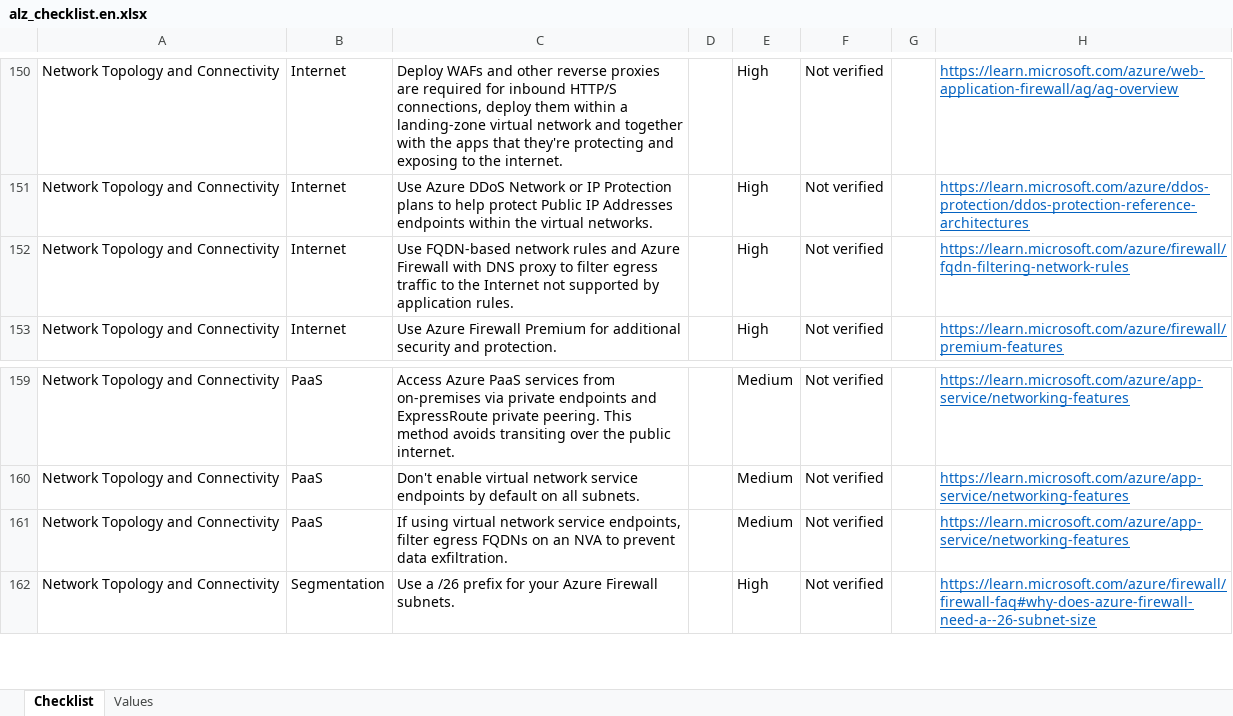
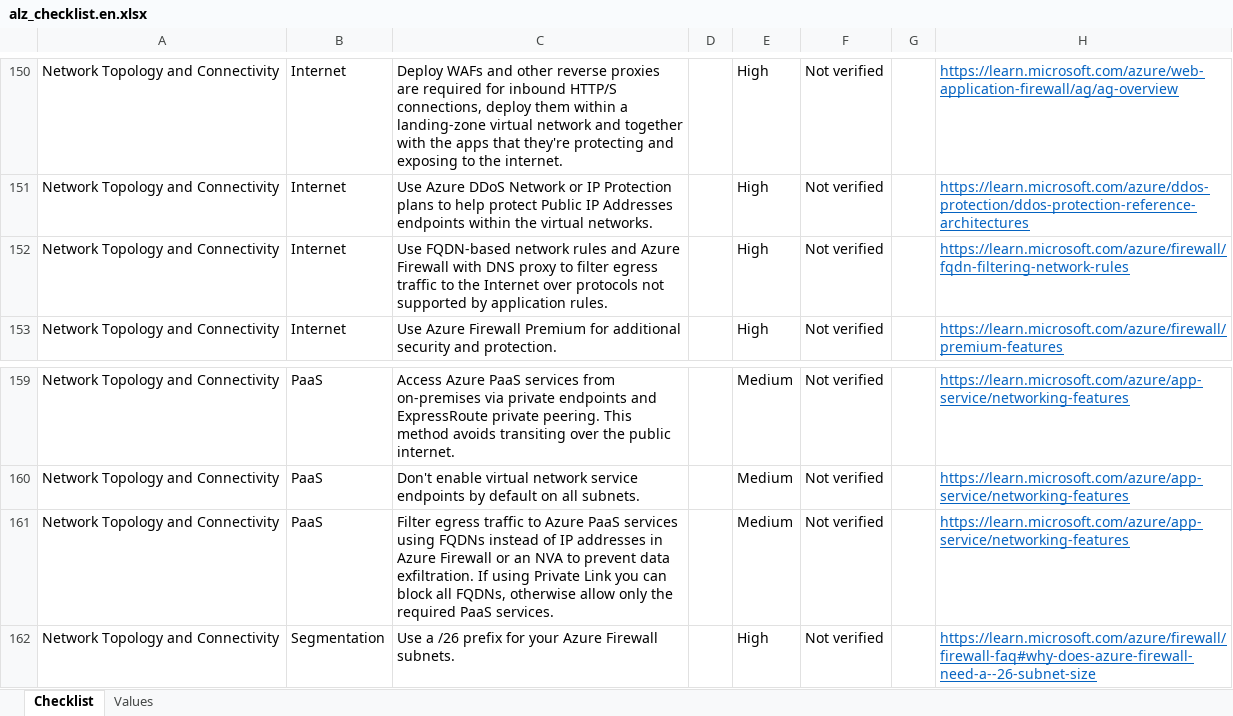
Before and after one commit to Azure/review-checklists, an Excel workbook: spreadsheet/macrofree/alz_checklist.en.xlsx, sheet Checklist, drawn as a sheet; only a part is shown, gaps mark what is left out; values as stored, in another font and other column widths than the file's, no borders; conditional formats not drawn; the diff names each change by its address in the sheet, - before the commit and + after, or states it on an @@ line.

```diff
--- a/spreadsheet/macrofree/alz_checklist.en.xlsx (sheet Checklist)
+++ b/spreadsheet/macrofree/alz_checklist.en.xlsx (sheet Checklist)
-C152: …the Internet not supported…
+C152: …the Internet over protocols not supported…
-C161: If using virtual network service endpoints, filter egress FQDNs on an NVA to prevent data exfiltration.
+C161: Filter egress traffic to Azure PaaS services using FQDNs instead of IP addresses in Azure Firewall or an NVA to prevent data exfiltration. If using Private Link you can block all FQDNs, otherwise allow only the required PaaS services.
```
Also changed, not shown: spreadsheet/macrofree/alz_checklist.es.xlsx, spreadsheet/macrofree/alz_checklist.ja.xlsx, 17 other files.
